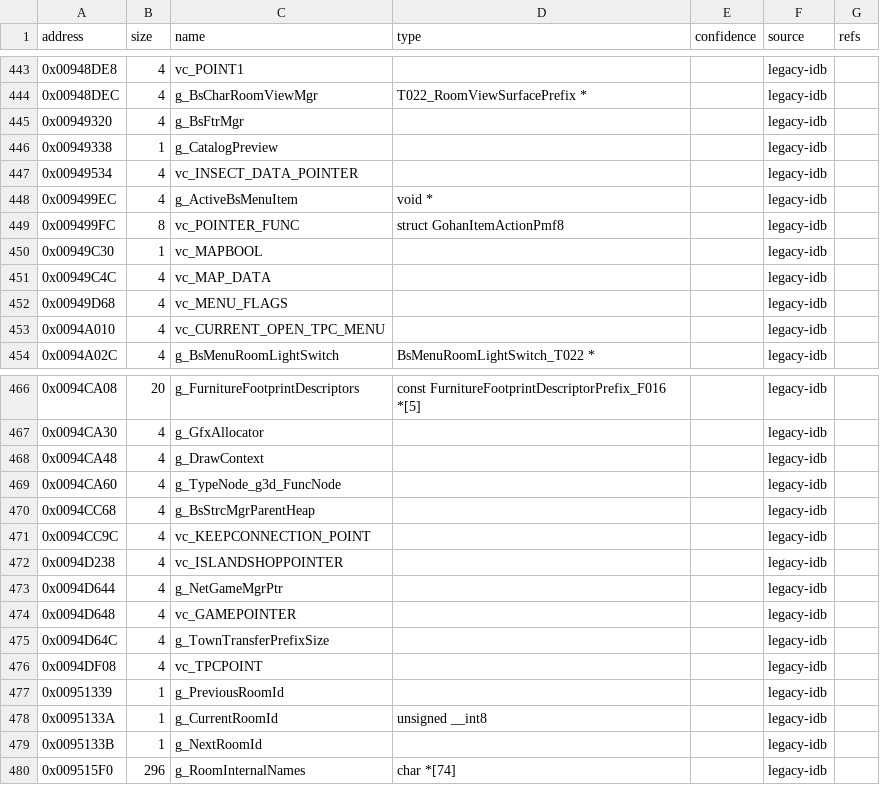
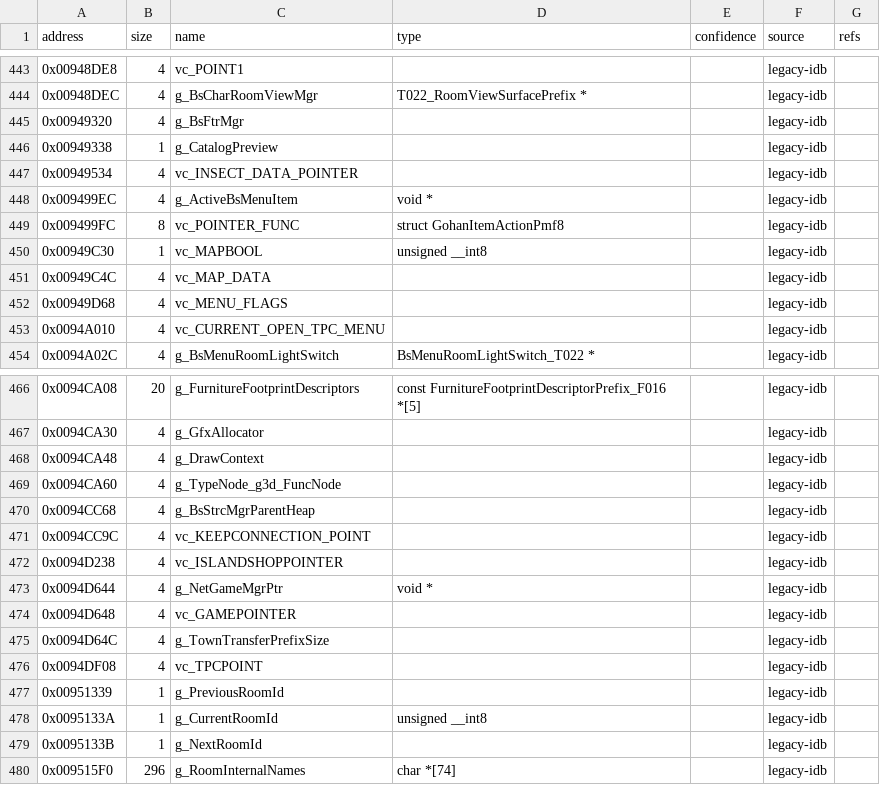
Before and after one commit to yak9909/ac3ds-re, a CSV file: symbols/acnl_jpn_v15/globals/00900000.csv, drawn as a sheet; only a part is shown, gaps mark what is left out.

```diff
--- a/symbols/acnl_jpn_v15/globals/00900000.csv
+++ b/symbols/acnl_jpn_v15/globals/00900000.csv
@@ -449,3 +449,3 @@ address,size,name,type,confidence,source,refs
 0x009499FC,8,vc_POINTER_FUNC,struct GohanItemActionPmf8,,legacy-idb,
-0x00949C30,1,vc_MAPBOOL,,,legacy-idb,
+0x00949C30,1,vc_MAPBOOL,unsigned __int8,,legacy-idb,
 0x00949C4C,4,vc_MAP_DATA,,,legacy-idb,
@@ -472,3 +472,3 @@ address,size,name,type,confidence,source,refs
 0x0094D238,4,vc_ISLANDSHOPPOINTER,,,legacy-idb,
-0x0094D644,4,g_NetGameMgrPtr,,,legacy-idb,
+0x0094D644,4,g_NetGameMgrPtr,void *,,legacy-idb,
 0x0094D648,4,vc_GAMEPOINTER,,,legacy-idb,
```
Also changed, not shown: 7 other files.
